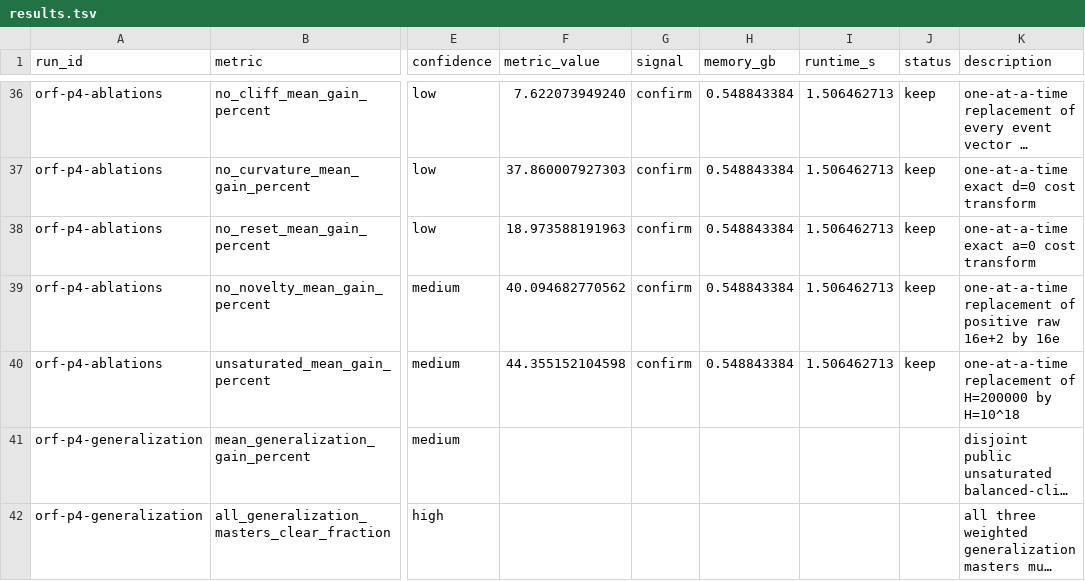
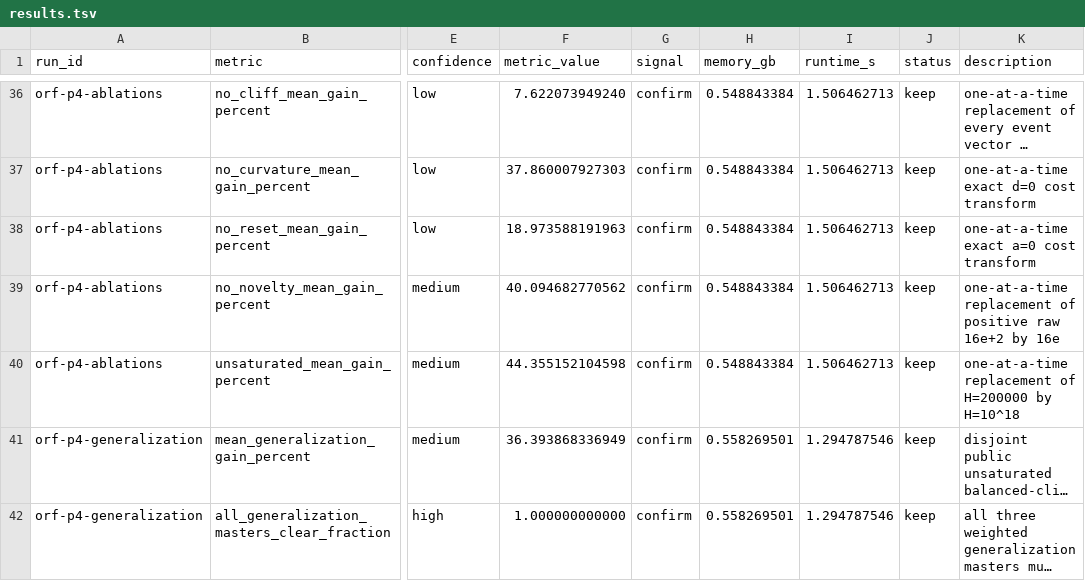
Before and after one commit to wms2537/agent-security, a TSV file: results.tsv, drawn as a sheet; only a part is shown, gaps mark what is left out; long unchanged cells end in …; the diff names each change by its address in the sheet, - before the commit and + after, or states it on an @@ line.

Commit message:
research: exp orf-p4-generalization — transfer confirmed

```diff
--- a/results.tsv
+++ b/results.tsv
-F41 (metric_value): (empty)
+F41 (metric_value): 36.393868336949
-G41:G42 (signal): (empty)
+G41:G42 (signal): confirm
-H41:H42 (memory_gb): (empty)
+H41:H42 (memory_gb): 0.558269501
-I41:I42 (runtime_s): (empty)
+I41:I42 (runtime_s): 1.294787546
-J41:J42 (status): (empty)
+J41:J42 (status): keep
-F42 (metric_value): (empty)
+F42 (metric_value): 1.000000000000
```
Also changed, not shown: 9 other files.
